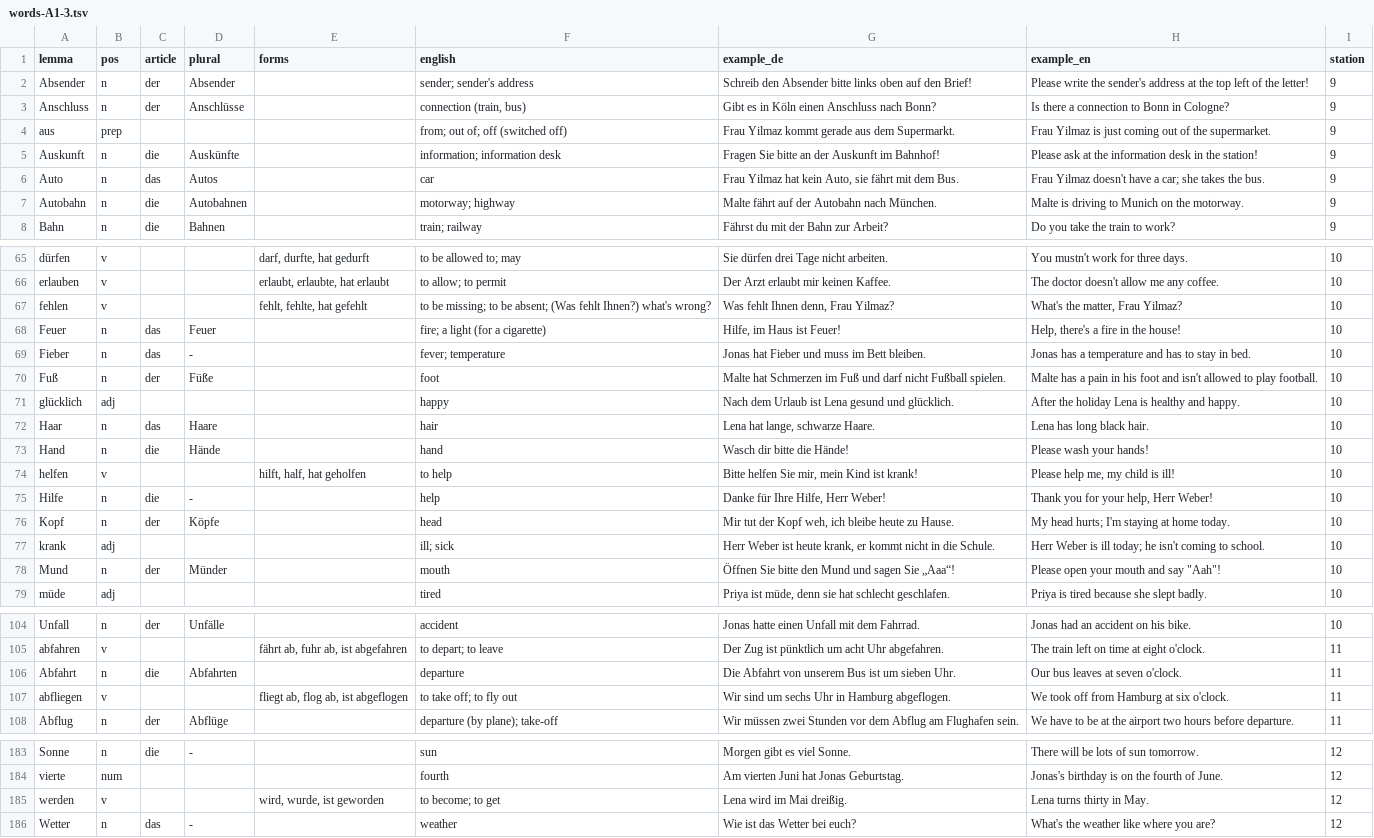
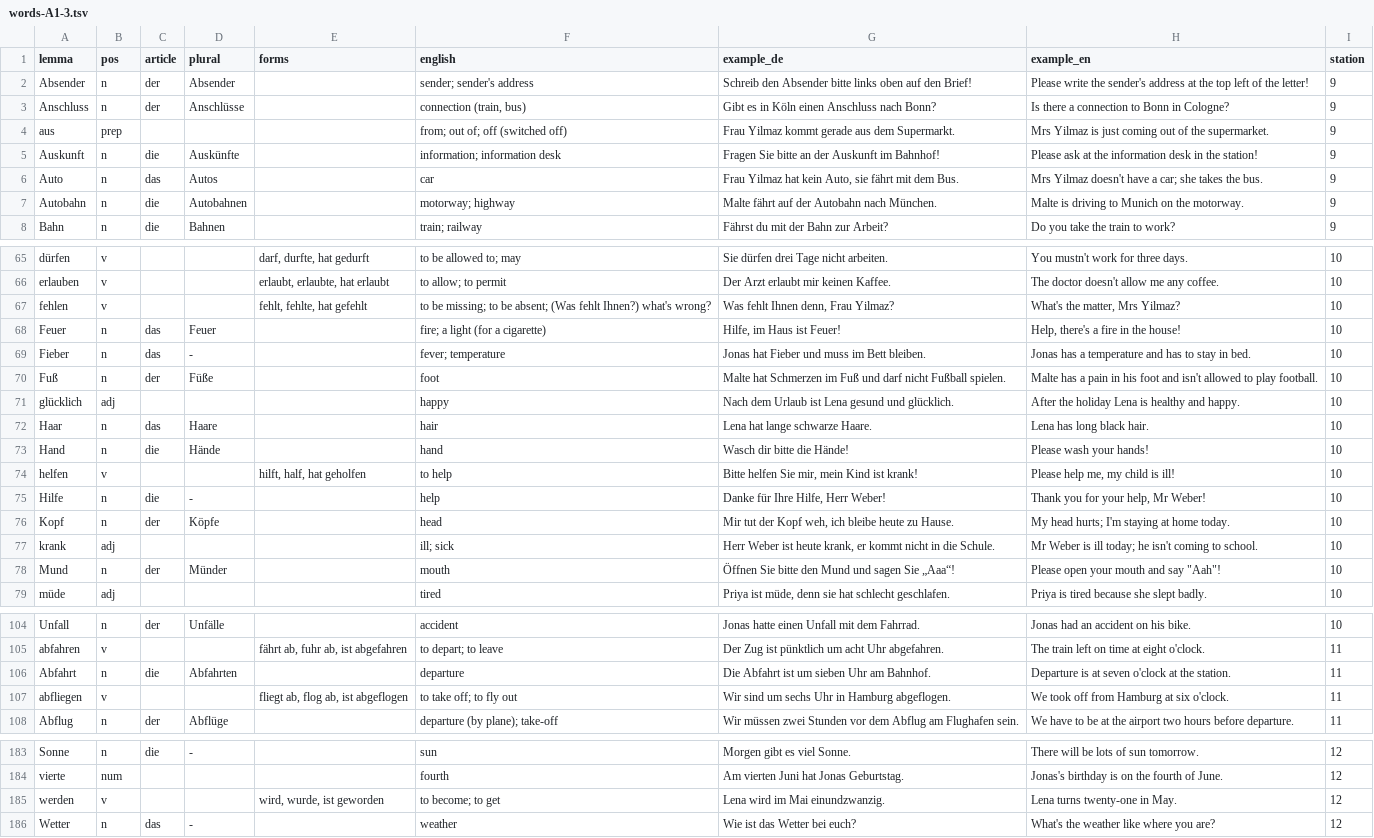
Before and after one commit to Sujan14500/pathtogermany, a TSV file: data/src/words-A1-3.tsv, drawn as a sheet; only a part is shown, gaps mark what is left out; the diff covers the shown part only.

```diff
--- a/data/src/words-A1-3.tsv
+++ b/data/src/words-A1-3.tsv
@@ -3,5 +3,5 @@ Absender	n	der	Absender		sender; sender's address	Schreib den Absender bitte lin
 Anschluss	n	der	Anschlüsse		connection (train, bus)	Gibt es in Köln einen Anschluss nach Bonn?	Is there a connection to Bonn in Cologne?	9
-aus	prep				from; out of; off (switched off)	Frau Yilmaz kommt gerade aus dem Supermarkt.	Frau Yilmaz is just coming out of the supermarket.	9
+aus	prep				from; out of; off (switched off)	Frau Yilmaz kommt gerade aus dem Supermarkt.	Mrs Yilmaz is just coming out of the supermarket.	9
 Auskunft	n	die	Auskünfte		information; information desk	Fragen Sie bitte an der Auskunft im Bahnhof!	Please ask at the information desk in the station!	9
-Auto	n	das	Autos		car	Frau Yilmaz hat kein Auto, sie fährt mit dem Bus.	Frau Yilmaz doesn't have a car; she takes the bus.	9
+Auto	n	das	Autos		car	Frau Yilmaz hat kein Auto, sie fährt mit dem Bus.	Mrs Yilmaz doesn't have a car; she takes the bus.	9
 Autobahn	n	die	Autobahnen		motorway; highway	Malte fährt auf der Autobahn nach München.	Malte is driving to Munich on the motorway.	9
@@ -66,3 +66,3 @@ dürfen	v			darf, durfte, hat gedurft	to be allowed to; may	Sie dürfen drei Tag
 erlauben	v			erlaubt, erlaubte, hat erlaubt	to allow; to permit	Der Arzt erlaubt mir keinen Kaffee.	The doctor doesn't allow me any coffee.	10
-fehlen	v			fehlt, fehlte, hat gefehlt	to be missing; to be absent; (Was fehlt Ihnen?) what's wrong?	Was fehlt Ihnen denn, Frau Yilmaz?	What's the matter, Frau Yilmaz?	10
+fehlen	v			fehlt, fehlte, hat gefehlt	to be missing; to be absent; (Was fehlt Ihnen?) what's wrong?	Was fehlt Ihnen denn, Frau Yilmaz?	What's the matter, Mrs Yilmaz?	10
 Feuer	n	das	Feuer		fire; a light (for a cigarette)	Hilfe, im Haus ist Feuer!	Help, there's a fire in the house!	10
@@ -71,8 +71,8 @@ Fuß	n	der	Füße		foot	Malte hat Schmerzen im Fuß und darf nicht Fußball spie
 glücklich	adj				happy	Nach dem Urlaub ist Lena gesund und glücklich.	After the holiday Lena is healthy and happy.	10
-Haar	n	das	Haare		hair	Lena hat lange, schwarze Haare.	Lena has long black hair.	10
+Haar	n	das	Haare		hair	Lena hat lange schwarze Haare.	Lena has long black hair.	10
 Hand	n	die	Hände		hand	Wasch dir bitte die Hände!	Please wash your hands!	10
 helfen	v			hilft, half, hat geholfen	to help	Bitte helfen Sie mir, mein Kind ist krank!	Please help me, my child is ill!	10
-Hilfe	n	die	-		help	Danke für Ihre Hilfe, Herr Weber!	Thank you for your help, Herr Weber!	10
+Hilfe	n	die	-		help	Danke für Ihre Hilfe, Herr Weber!	Thank you for your help, Mr Weber!	10
 Kopf	n	der	Köpfe		head	Mir tut der Kopf weh, ich bleibe heute zu Hause.	My head hurts; I'm staying at home today.	10
-krank	adj				ill; sick	Herr Weber ist heute krank, er kommt nicht in die Schule.	Herr Weber is ill today; he isn't coming to school.	10
+krank	adj				ill; sick	Herr Weber ist heute krank, er kommt nicht in die Schule.	Mr Weber is ill today; he isn't coming to school.	10
 Mund	n	der	Münder		mouth	Öffnen Sie bitte den Mund und sagen Sie „Aaa“!	Please open your mouth and say "Aah"!	10
@@ -105,3 +105,3 @@ Unfall	n	der	Unfälle		accident	Jonas hatte einen Unfall mit dem Fahrrad.	Jonas
 abfahren	v			fährt ab, fuhr ab, ist abgefahren	to depart; to leave	Der Zug ist pünktlich um acht Uhr abgefahren.	The train left on time at eight o'clock.	11
-Abfahrt	n	die	Abfahrten		departure	Die Abfahrt von unserem Bus ist um sieben Uhr.	Our bus leaves at seven o'clock.	11
+Abfahrt	n	die	Abfahrten		departure	Die Abfahrt ist um sieben Uhr am Bahnhof.	Departure is at seven o'clock at the station.	11
 abfliegen	v			fliegt ab, flog ab, ist abgeflogen	to take off; to fly out	Wir sind um sechs Uhr in Hamburg abgeflogen.	We took off from Hamburg at six o'clock.	11
@@ -184,3 +184,3 @@ Sonne	n	die	-		sun	Morgen gibt es viel Sonne.	There will be lots of sun tomorrow
 vierte	num				fourth	Am vierten Juni hat Jonas Geburtstag.	Jonas's birthday is on the fourth of June.	12
-werden	v			wird, wurde, ist geworden	to become; to get	Lena wird im Mai dreißig.	Lena turns thirty in May.	12
+werden	v			wird, wurde, ist geworden	to become; to get	Lena wird im Mai einundzwanzig.	Lena turns twenty-one in May.	12
 Wetter	n	das	-		weather	Wie ist das Wetter bei euch?	What's the weather like where you are?	12
```
Also changed, not shown: 3 edited cells elsewhere in this file, data/src/words-A1-2.tsv, data/src/words-A2-1.tsv, 7 other files.
